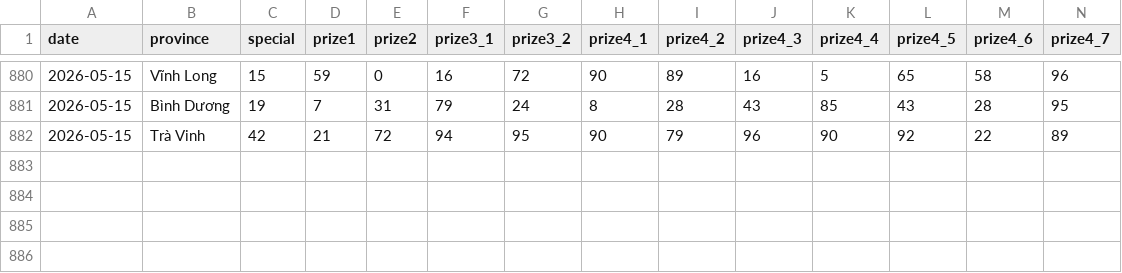
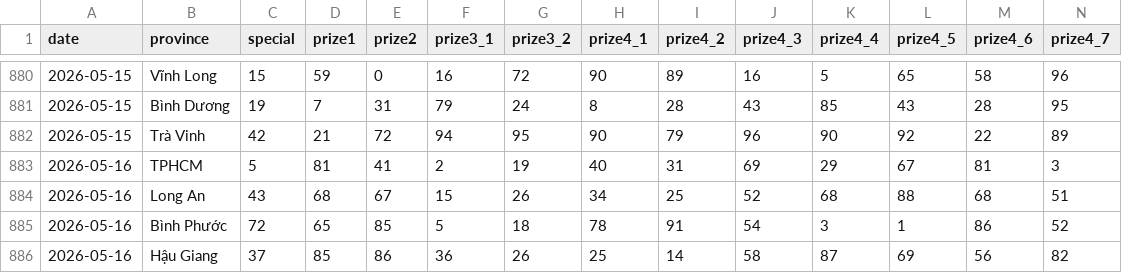
Before and after one commit to aloha123890/vietnam-lottery, a CSV file: data/xsmn-2-digits.csv, drawn as a sheet; only a part is shown, gaps mark what is left out; rows hold the shown columns only; the diff names each change by its address in the sheet, - before the commit and + after, or states it on an @@ line.

```diff
--- a/data/xsmn-2-digits.csv
+++ b/data/xsmn-2-digits.csv
+row 883: 2026-05-16 | TPHCM | 5 | 81 | 41 | 2 | 19 | 40 | 31 | 69 | 29 | 67 | 81 | 3
+row 884: 2026-05-16 | Long An | 43 | 68 | 67 | 15 | 26 | 34 | 25 | 52 | 68 | 88 | 68 | 51
+row 885: 2026-05-16 | Bình Phước | 72 | 65 | 85 | 5 | 18 | 78 | 91 | 54 | 3 | 1 | 86 | 52
+row 886: 2026-05-16 | Hậu Giang | 37 | 85 | 86 | 36 | 26 | 25 | 14 | 58 | 87 | 69 | 56 | 82
```
Also changed, not shown: data/xsmn-sparse.csv, data/xsmn.csv, 8 other files.
